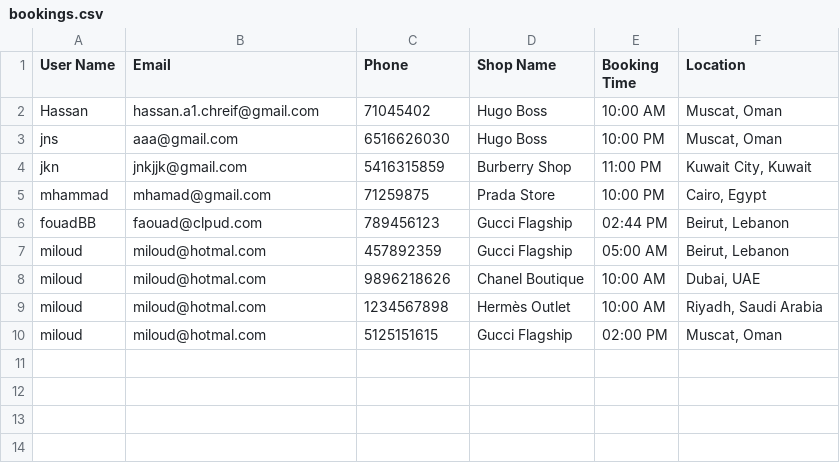
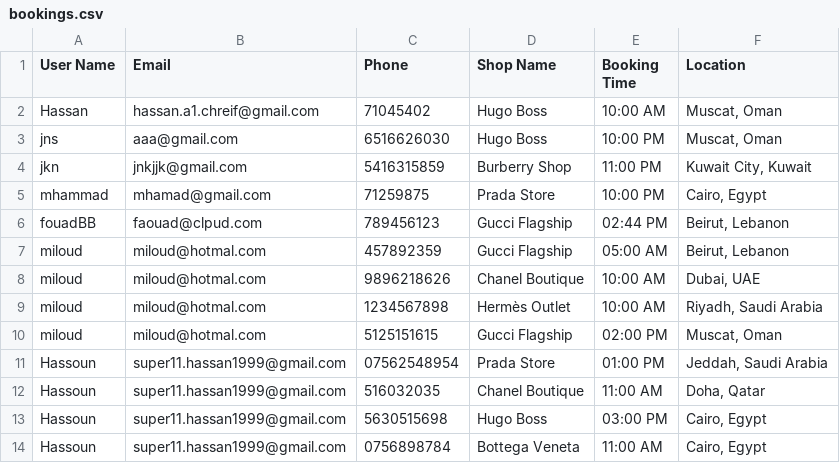
Before and after one commit to M7mmdmf/shop_booking_app, a CSV file: shopping_booking_app/data/bookings.csv, drawn as a sheet.

```diff
--- a/shopping_booking_app/data/bookings.csv
+++ b/shopping_booking_app/data/bookings.csv
@@ -10 +10,5 @@ miloud,miloud@hotmal.com,1234567898,Hermès Outlet,10:00 AM,"Riyadh, Saudi Arabi
 miloud,miloud@hotmal.com,5125151615,Gucci Flagship,02:00 PM,"Muscat, Oman"
+Hassoun,super11.hassan1999@gmail.com,07562548954,Prada Store,01:00 PM,"Jeddah, Saudi Arabia"
+Hassoun,super11.hassan1999@gmail.com,516032035,Chanel Boutique,11:00 AM,"Doha, Qatar"
+Hassoun,super11.hassan1999@gmail.com,5630515698,Hugo Boss,03:00 PM,"Cairo, Egypt"
+Hassoun,super11.hassan1999@gmail.com,0756898784,Bottega Veneta,11:00 AM,"Cairo, Egypt"
```
Also changed, not shown: 58 other files.
